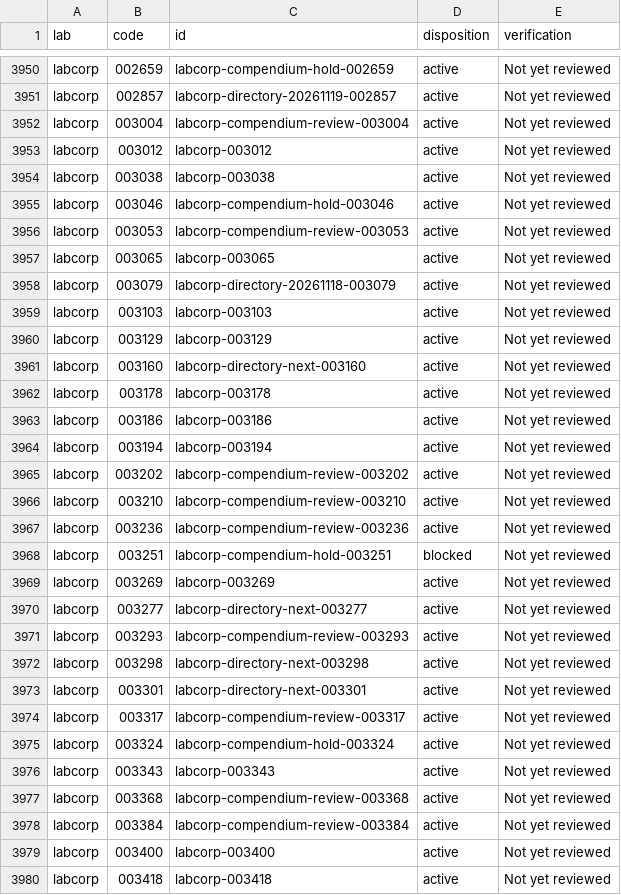
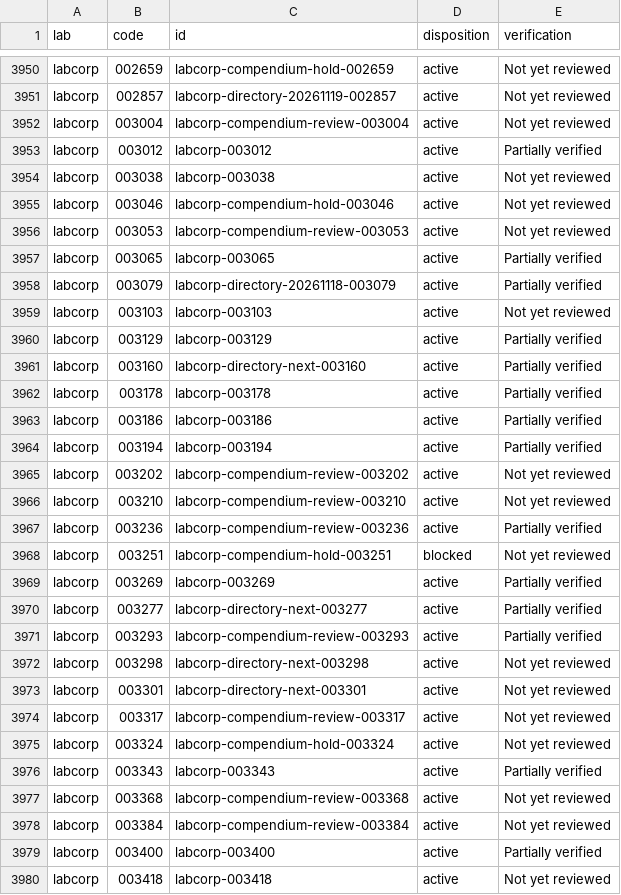
Before and after one commit to 5amlim/Lab-Calculator, a CSV file: audits/master/RECORD_CHECKPOINT.csv, drawn as a sheet; only a part is shown, gaps mark what is left out; the diff covers the shown part only.

```diff
--- a/audits/master/RECORD_CHECKPOINT.csv
+++ b/audits/master/RECORD_CHECKPOINT.csv
@@ -3952,3 +3952,3 @@ labcorp,002857,labcorp-directory-20261119-002857,active,Not yet reviewed
 labcorp,003004,labcorp-compendium-review-003004,active,Not yet reviewed
-labcorp,003012,labcorp-003012,active,Not yet reviewed
+labcorp,003012,labcorp-003012,active,Partially verified
 labcorp,003038,labcorp-003038,active,Not yet reviewed
@@ -3956,17 +3956,17 @@ labcorp,003046,labcorp-compendium-hold-003046,active,Not yet reviewed
 labcorp,003053,labcorp-compendium-review-003053,active,Not yet reviewed
-labcorp,003065,labcorp-003065,active,Not yet reviewed
-labcorp,003079,labcorp-directory-20261118-003079,active,Not yet reviewed
+labcorp,003065,labcorp-003065,active,Partially verified
+labcorp,003079,labcorp-directory-20261118-003079,active,Partially verified
 labcorp,003103,labcorp-003103,active,Not yet reviewed
-labcorp,003129,labcorp-003129,active,Not yet reviewed
-labcorp,003160,labcorp-directory-next-003160,active,Not yet reviewed
-labcorp,003178,labcorp-003178,active,Not yet reviewed
-labcorp,003186,labcorp-003186,active,Not yet reviewed
-labcorp,003194,labcorp-003194,active,Not yet reviewed
+labcorp,003129,labcorp-003129,active,Partially verified
+labcorp,003160,labcorp-directory-next-003160,active,Partially verified
+labcorp,003178,labcorp-003178,active,Partially verified
+labcorp,003186,labcorp-003186,active,Partially verified
+labcorp,003194,labcorp-003194,active,Partially verified
 labcorp,003202,labcorp-compendium-review-003202,active,Not yet reviewed
 labcorp,003210,labcorp-compendium-review-003210,active,Not yet reviewed
-labcorp,003236,labcorp-compendium-review-003236,active,Not yet reviewed
+labcorp,003236,labcorp-compendium-review-003236,active,Partially verified
 labcorp,003251,labcorp-compendium-hold-003251,blocked,Not yet reviewed
-labcorp,003269,labcorp-003269,active,Not yet reviewed
-labcorp,003277,labcorp-directory-next-003277,active,Not yet reviewed
-labcorp,003293,labcorp-compendium-review-003293,active,Not yet reviewed
+labcorp,003269,labcorp-003269,active,Partially verified
+labcorp,003277,labcorp-directory-next-003277,active,Partially verified
+labcorp,003293,labcorp-compendium-review-003293,active,Partially verified
 labcorp,003298,labcorp-directory-next-003298,active,Not yet reviewed
@@ -3975,6 +3975,6 @@ labcorp,003317,labcorp-compendium-review-003317,active,Not yet reviewed
 labcorp,003324,labcorp-compendium-hold-003324,active,Not yet reviewed
-labcorp,003343,labcorp-003343,active,Not yet reviewed
+labcorp,003343,labcorp-003343,active,Partially verified
 labcorp,003368,labcorp-compendium-review-003368,active,Not yet reviewed
 labcorp,003384,labcorp-compendium-review-003384,active,Not yet reviewed
-labcorp,003400,labcorp-003400,active,Not yet reviewed
+labcorp,003400,labcorp-003400,active,Partially verified
 labcorp,003418,labcorp-003418,active,Not yet reviewed
```
Also changed, not shown: 97 edited cells elsewhere in this file, audits/master/CLINICAL_FIELD_CHANGES.csv, 6 other files.
